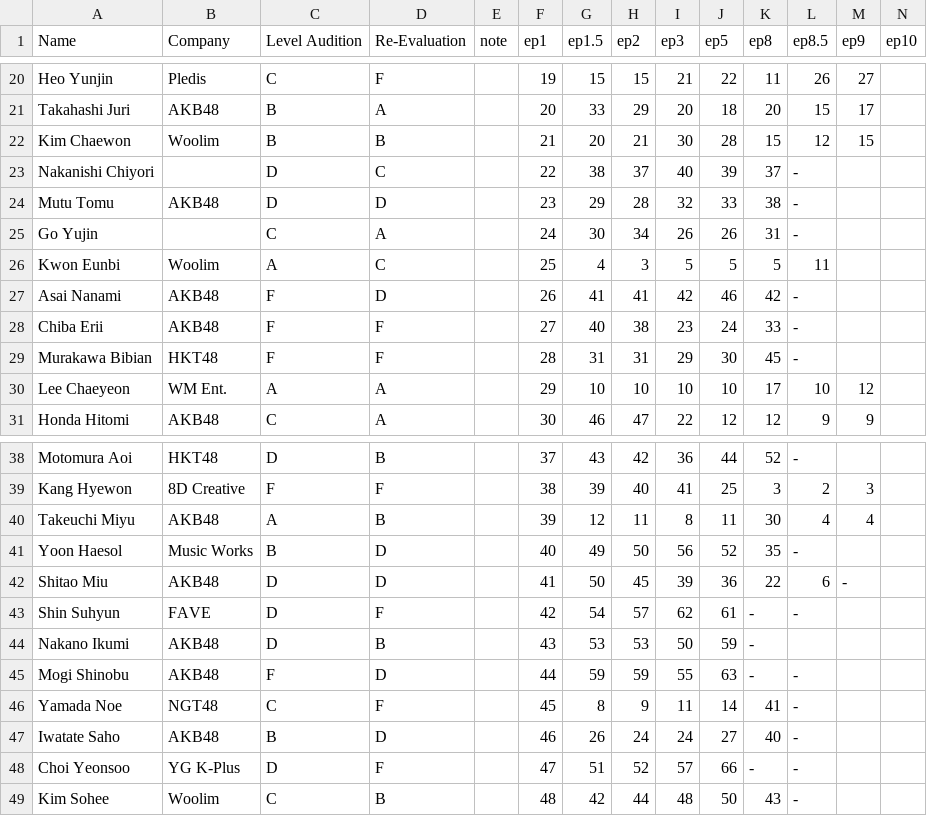
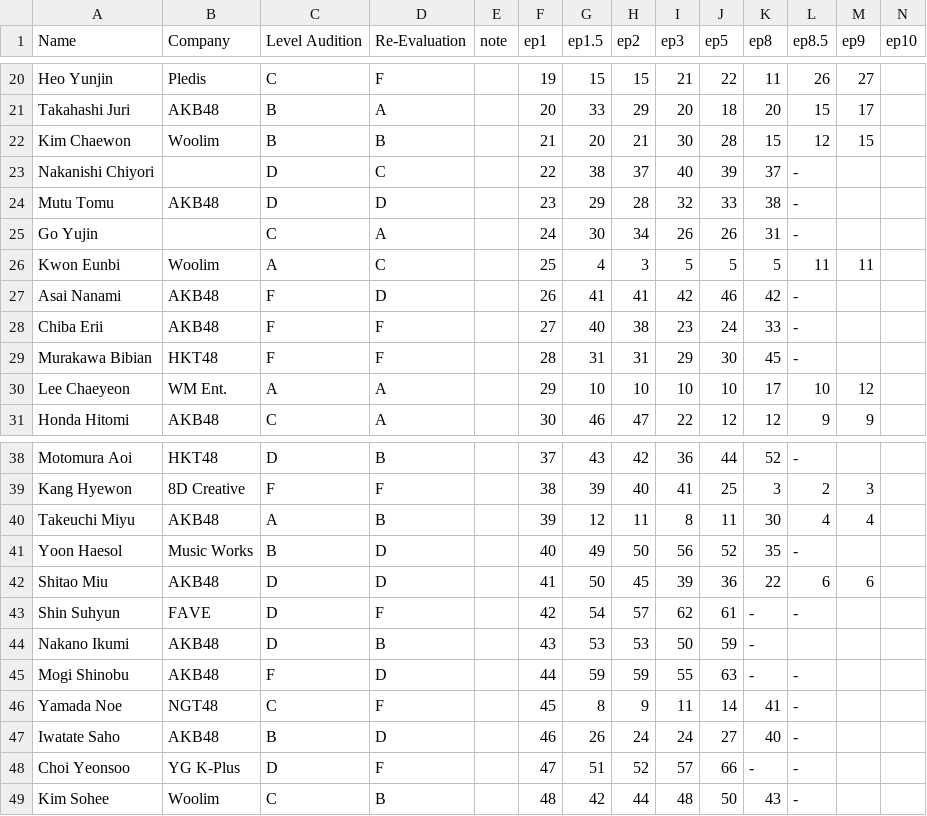
Before and after one commit to danyx50/p48ranking, a CSV file: produce48.csv, drawn as a sheet; only a part is shown, gaps mark what is left out.

Commit message:
Update produce48.csv

```diff
--- a/produce48.csv
+++ b/produce48.csv
@@ -25,3 +25,3 @@ Mutu Tomu,AKB48,D,D,,23,29,28,32,33,38,-
 Go Yujin,,C,A,,24,30,34,26,26,31,-
-Kwon Eunbi,Woolim,A,C,,25,4,3,5,5,5,11
+Kwon Eunbi,Woolim,A,C,,25,4,3,5,5,5,11,11
 Asai Nanami,AKB48,F,D,,26,41,41,42,46,42,-
@@ -41,3 +41,3 @@ Takeuchi Miyu,AKB48,A,B,,39,12,11,8,11,30,4,4
 Yoon Haesol,Music Works,B,D,,40,49,50,56,52,35,-
-Shitao Miu,AKB48,D,D,,41,50,45,39,36,22,6,-
+Shitao Miu,AKB48,D,D,,41,50,45,39,36,22,6,6
 Shin Suhyun,FAVE,D,F,,42,54,57,62,61,-,-
```
